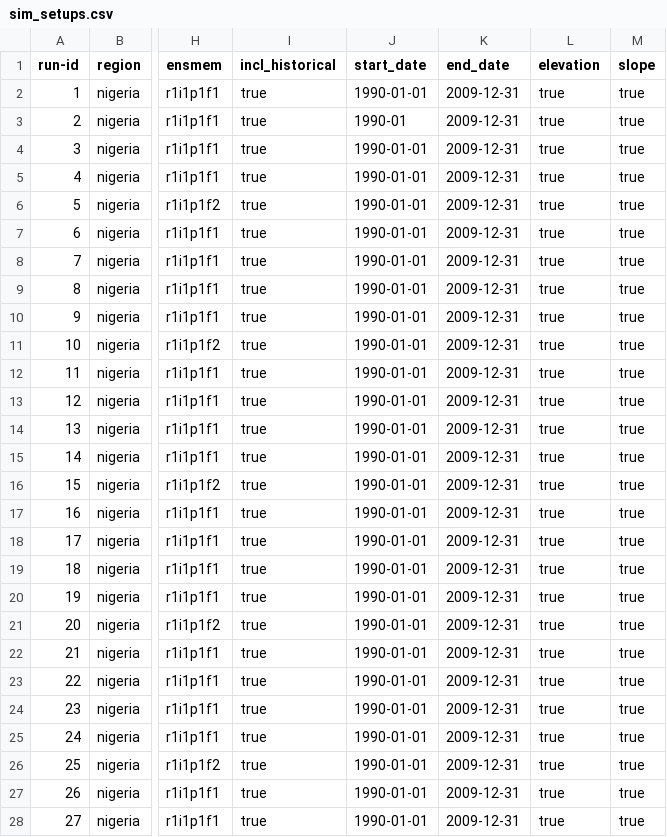
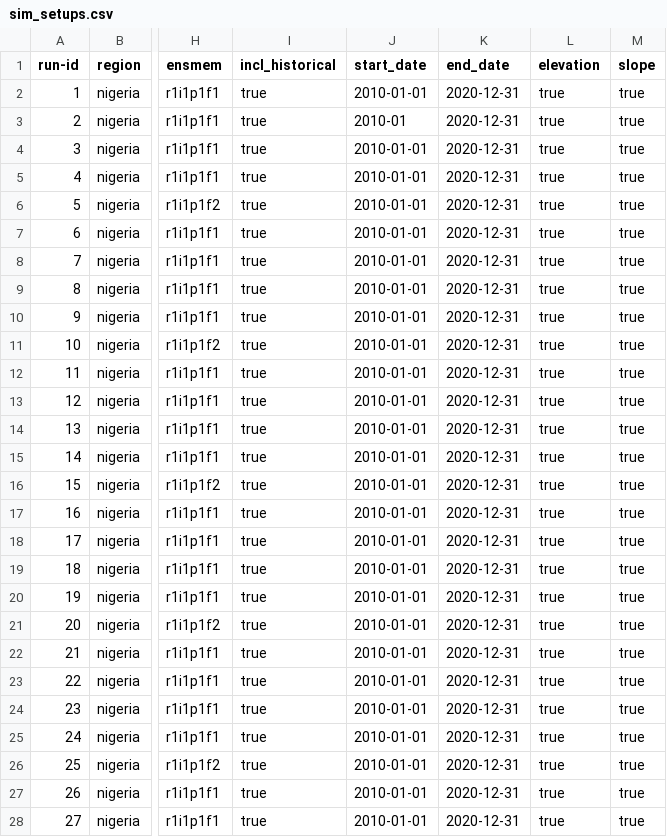
Before and after one commit to zalf-rpm/monica_nigeria, a CSV file: sim_setups.csv, drawn as a sheet; only a part is shown, gaps mark what is left out; the diff covers the shown part only; the diff names each change by its address in the sheet, - before the commit and + after, or states it on an @@ line.

Commit message:
30scenario_runs_2010to2020

```diff
--- a/sim_setups.csv
+++ b/sim_setups.csv
-J2 (start_date): 1990-01-01
+J2 (start_date): 2010-01-01
-K2:K28 (end_date): 2009-12-31
+K2:K28 (end_date): 2020-12-31
-J3 (start_date): 1990-01
+J3 (start_date): 2010-01
-J4:J28 (start_date): 1990-01-01
+J4:J28 (start_date): 2010-01-01
```
Also changed, not shown: 6 edited cells elsewhere in this file.
